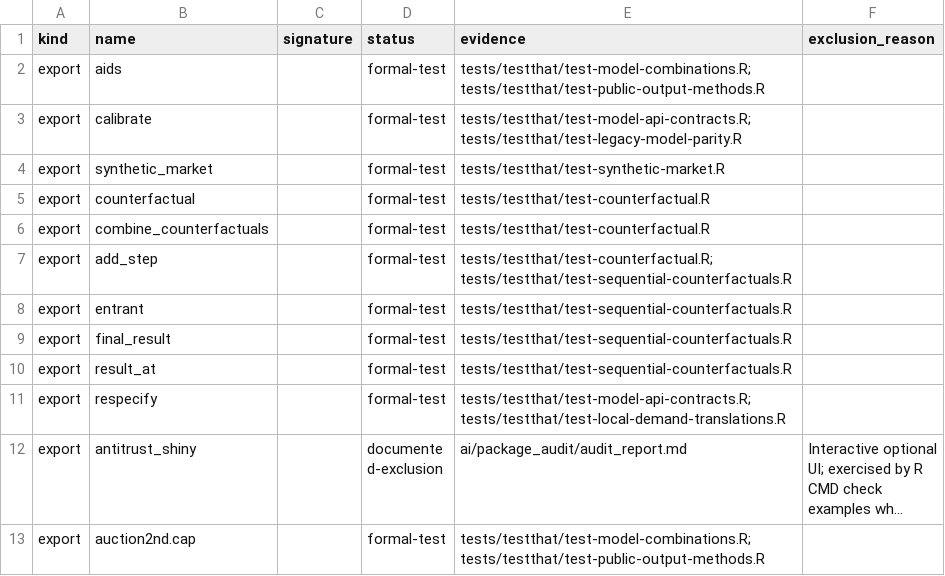
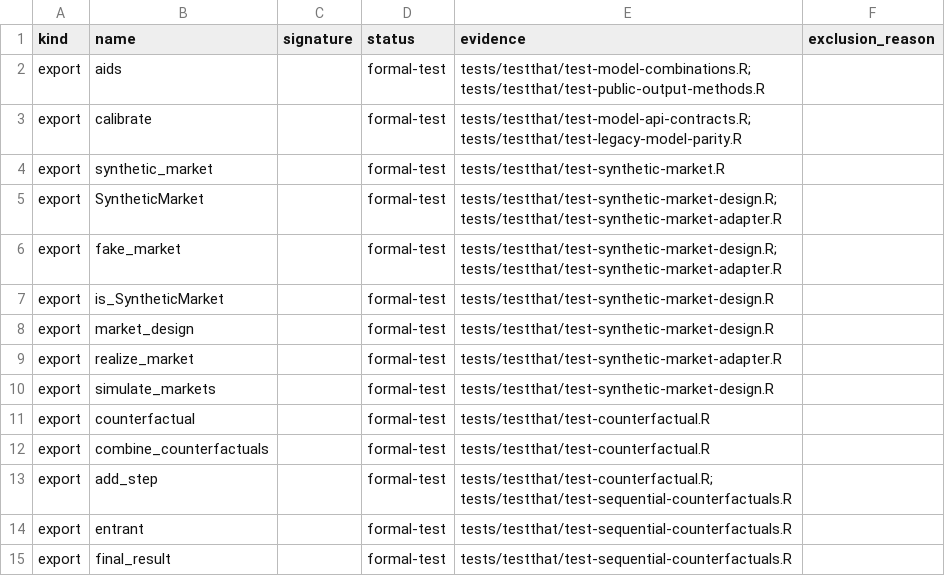
Before and after one commit to luciu5/antitrust, a CSV file: ai/package_audit/api_coverage.csv, drawn as a sheet; only a part is shown; the shorter side is filled out with more unchanged rows; long unchanged cells end in …; the diff names each change by its address in the sheet, - before the commit and + after, or states it on an @@ line.

Commit message:
Own synthetic market infrastructure

```diff
--- a/ai/package_audit/api_coverage.csv
+++ b/ai/package_audit/api_coverage.csv
+row 5: export | SyntheticMarket |  | formal-test | tests/testthat/test-synthetic-market-design.R; tests/testthat/test-synthetic-market-adapter.R
+row 6: export | fake_market |  | formal-test | tests/testthat/test-synthetic-market-design.R; tests/testthat/test-synthetic-market-adapter.R
+row 7: export | is_SyntheticMarket |  | formal-test | tests/testthat/test-synthetic-market-design.R
+row 8: export | market_design |  | formal-test | tests/testthat/test-synthetic-market-design.R
+row 9: export | realize_market |  | formal-test | tests/testthat/test-synthetic-market-adapter.R
+row 10: export | simulate_markets |  | formal-test | tests/testthat/test-synthetic-market-design.R
```
Also changed, not shown: 20 other files.
